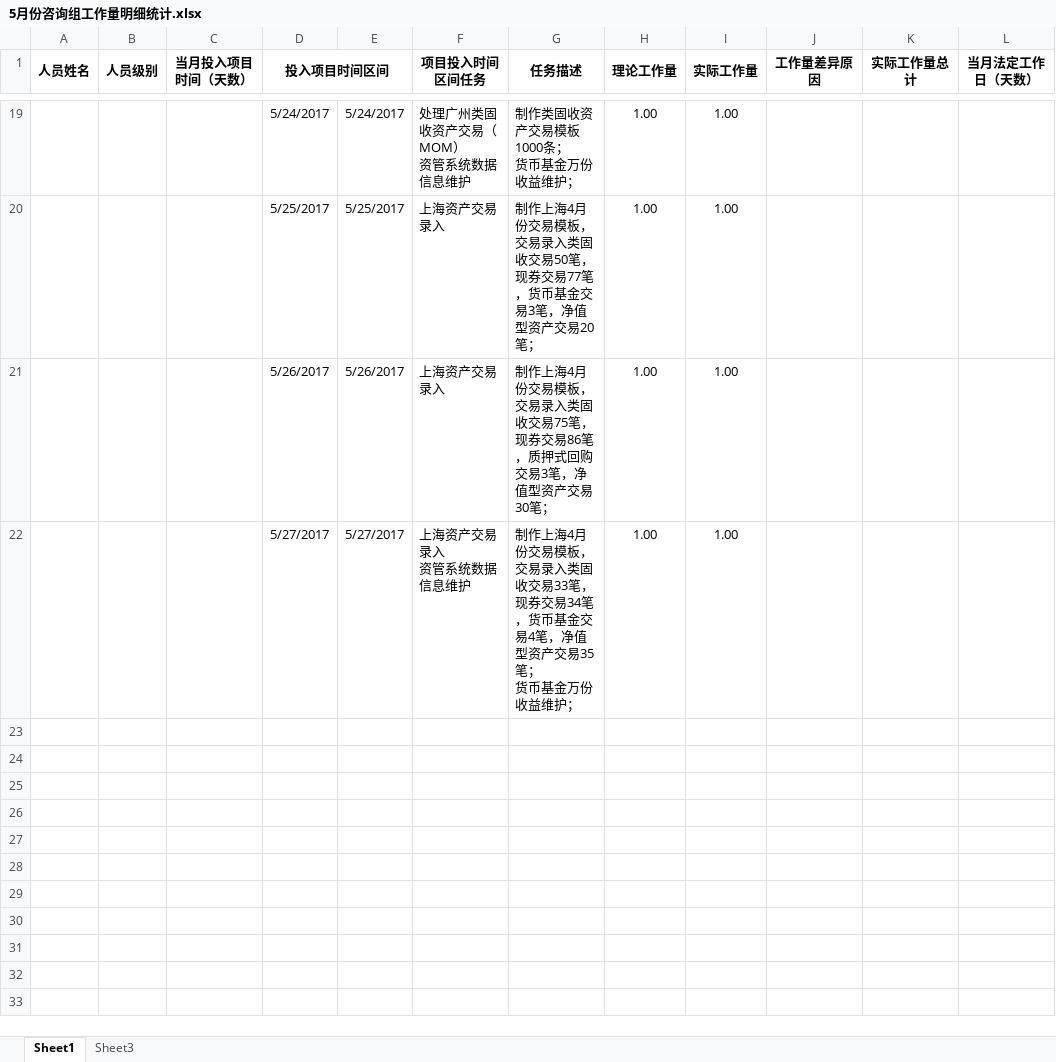
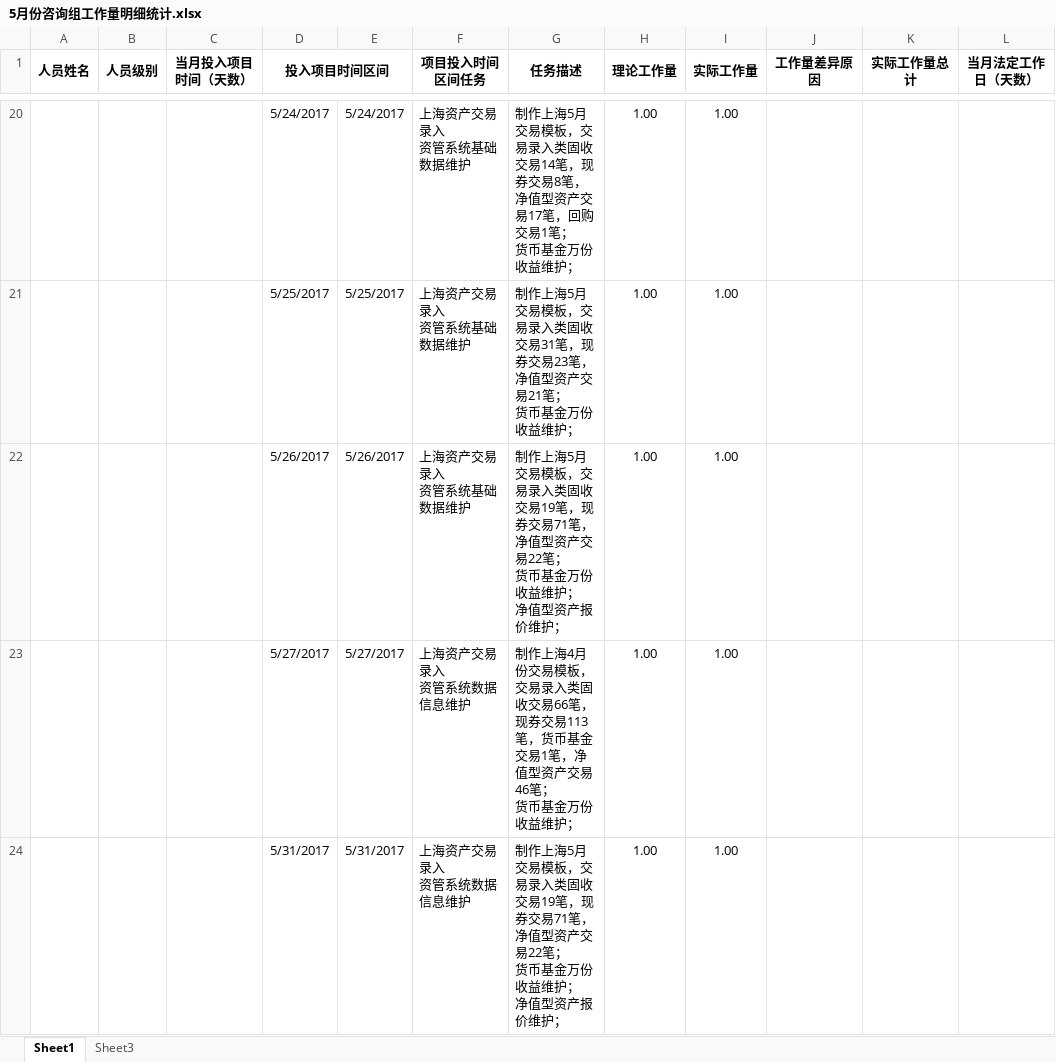
Before and after one commit to W7297911/test, an Excel workbook: wenjian/5月份咨询组工作量明细统计.xlsx, sheet Sheet1, drawn as a sheet; only a part is shown, gaps mark what is left out; values as stored, in another font and other column widths than the file's, no borders; addresses are those after the commit; ↵ is a line break in a cell; the diff covers the shown part only; the diff names each change by its address in the sheet, - before the commit and + after, or states it on an @@ line.

```diff
--- a/wenjian/5月份咨询组工作量明细统计.xlsx (sheet Sheet1)
+++ b/wenjian/5月份咨询组工作量明细统计.xlsx (sheet Sheet1)
-F20 (项目投入时间区间任务): 处理广州类固收资产交易（MOM） ↵ 资管系统数据信息维护
+F20 (项目投入时间区间任务): 上海资产交易录入 ↵ 资管系统基础数据维护
-G20 (任务描述): 制作类固收资产交易模板1000条； ↵ 货币基金万份收益维护；
+G20 (任务描述): 制作上海5月交易模板，交易录入类固收交易14笔，现券交易8笔，净值型资产交易17笔，回购交易1笔； ↵ 货币基金万份收益维护；
-F21:F22 (项目投入时间区间任务): 上海资产交易录入
+F21:F22 (项目投入时间区间任务): 上海资产交易录入 ↵ 资管系统基础数据维护
-G21 (任务描述): 制作上海4月份交易模板，交易录入类固收交易50笔，现券交易77笔，货币基金交易3笔，净值型资产交易20笔；
+G21 (任务描述): 制作上海5月交易模板，交易录入类固收交易31笔，现券交易23笔，净值型资产交易21笔； ↵ 货币基金万份收益维护；
-G22 (任务描述): 制作上海4月份交易模板，交易录入类固收交易75笔，现券交易86笔，质押式回购交易3笔，净值型资产交易30笔；
+G22 (任务描述): 制作上海5月交易模板，交易录入类固收交易19笔，现券交易71笔，净值型资产交易22笔； ↵ 货币基金万份收益维护； ↵ 净值型资产报价维护；
-G23 (任务描述): …固收交易33笔，现券交易34笔，货币基金交易4笔，净值型资产交易35笔； ↵ 货…
+G23 (任务描述): …固收交易66笔，现券交易113笔，货币基金交易1笔，净值型资产交易46笔； ↵ 货…
+row 24:  |  |  | 5/31/2017 | 5/31/2017 | 上海资产交易录入 ↵ 资管系统数据信息维护 | 制作上海5月交易模板，交易录入类固收交易19笔，现券交易71笔，净值型资产交易22笔； ↵ 货币基金万份收益维护； ↵ 净值型资产报价维护； | 1.00 | 1.00
```
Also changed, not shown: 1 added row and 34 edited cells elsewhere in this sheet.
